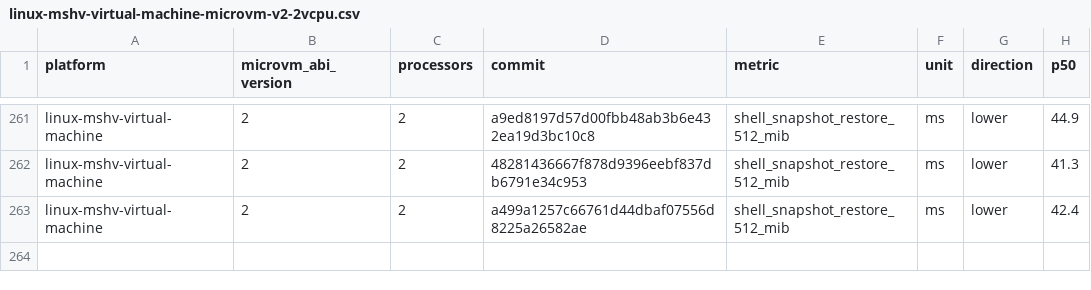
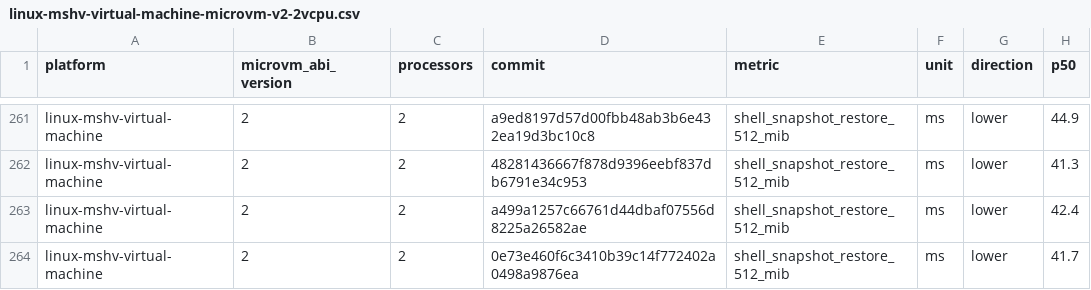
Before and after one commit to Jbansal2/nvx, a CSV file: data/linux-mshv-virtual-machine-microvm-v2-2vcpu.csv, drawn as a sheet; only a part is shown, gaps mark what is left out.

```diff
--- a/data/linux-mshv-virtual-machine-microvm-v2-2vcpu.csv
+++ b/data/linux-mshv-virtual-machine-microvm-v2-2vcpu.csv
@@ -263 +263,2 @@ linux-mshv-virtual-machine,2,2,48281436667f878d9396eebf837db6791e34c953,shell_sn
 linux-mshv-virtual-machine,2,2,a499a1257c66761d44dbaf07556d8225a26582ae,shell_snapshot_restore_512_mib,ms,lower,42.4
+linux-mshv-virtual-machine,2,2,0e73e460f6c3410b39c14f772402a0498a9876ea,shell_snapshot_restore_512_mib,ms,lower,41.7
```
Also changed, not shown: data/linux-mshv-virtual-machine-microvm-v2-4vcpu.csv, data/linux-mshv-virtual-machine-microvm-v2-8vcpu.csv, 9 other files.
